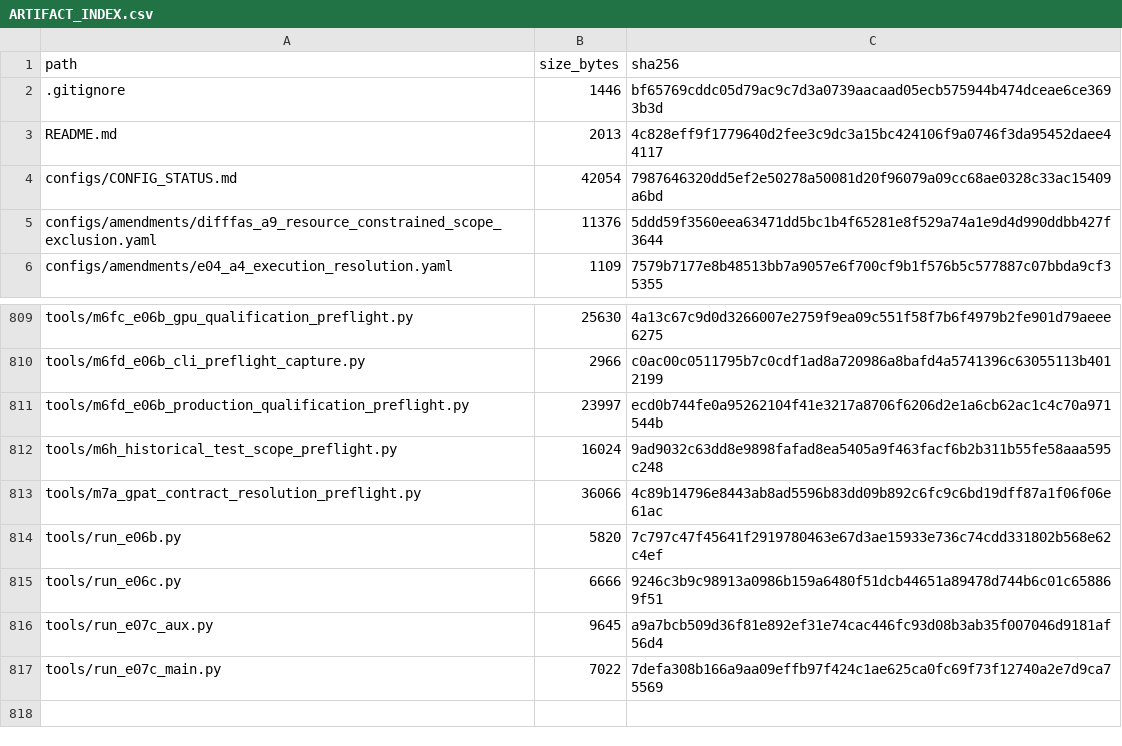
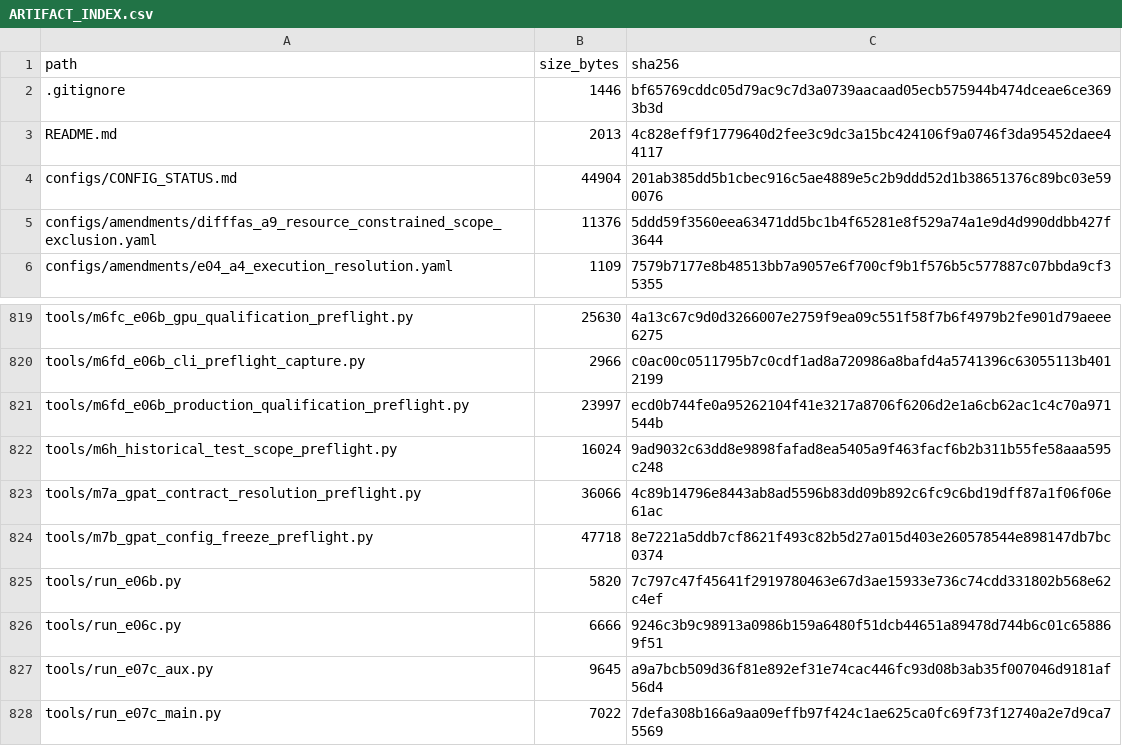
Before and after one commit to COngtuthien/GPAT_TransferBench, a CSV file: outputs/audit/ARTIFACT_INDEX.csv, drawn as a sheet; only a part is shown, gaps mark what is left out; the diff covers the shown part only.

```diff
--- a/outputs/audit/ARTIFACT_INDEX.csv
+++ b/outputs/audit/ARTIFACT_INDEX.csv
@@ -3,3 +3,3 @@ path,size_bytes,sha256
 README.md,2013,4c828eff9f1779640d2fee3c9dc3a15bc424106f9a0746f3da95452daee44117
-configs/CONFIG_STATUS.md,42054,7987646320dd5ef2e50278a50081d20f96079a09cc68ae0328c33ac15409a6bd
+configs/CONFIG_STATUS.md,44904,201ab385dd5b1cbec916c5ae4889e5c2b9ddd52d1b38651376c89bc03e590076
 configs/amendments/difffas_a9_resource_constrained_scope_exclusion.yaml,11376,5ddd59f3560eea63471dd5bc1b4f65281e8f529a74a1e9d4d990ddbb427f3644
@@ -813,2 +823,3 @@ tools/m6h_historical_test_scope_preflight.py,16024,9ad9032c63dd8e9898fafad8ea540
 tools/m7a_gpat_contract_resolution_preflight.py,36066,4c89b14796e8443ab8ad5596b83dd09b892c6fc9c6bd19dff87a1f06f06e61ac
+tools/m7b_gpat_config_freeze_preflight.py,47718,8e7221a5ddb7cf8621f493c82b5d27a015d403e260578544e898147db7bc0374
 tools/run_e06b.py,5820,7c797c47f45641f2919780463e67d3ae15933e736c74cdd331802b568e62c4ef
```
Also changed, not shown: 10 added rows elsewhere in this file, 13 other files.
